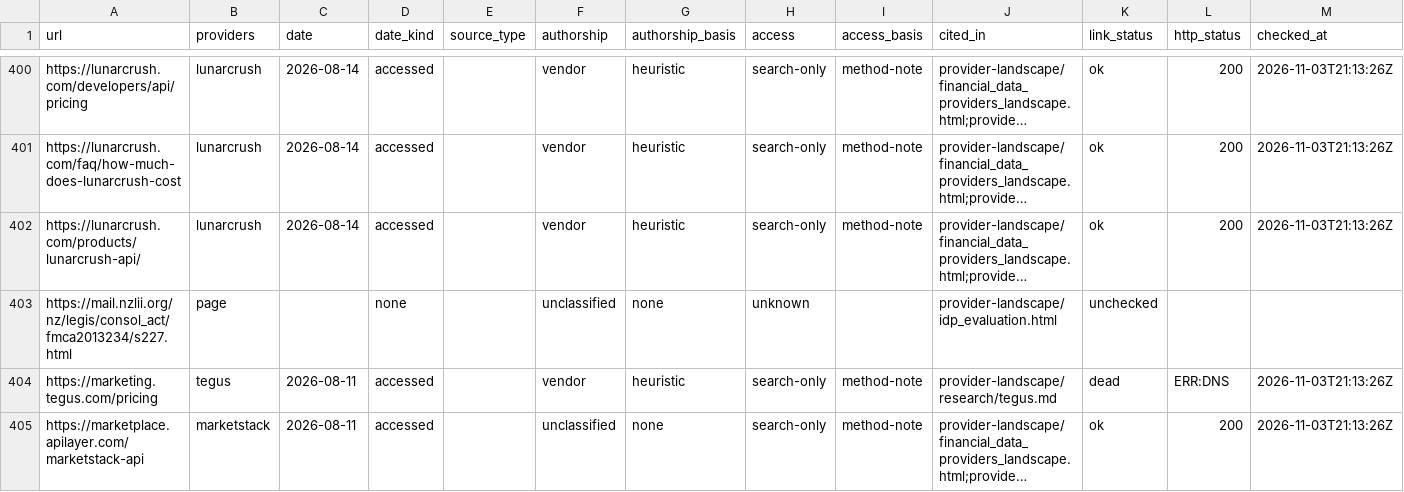
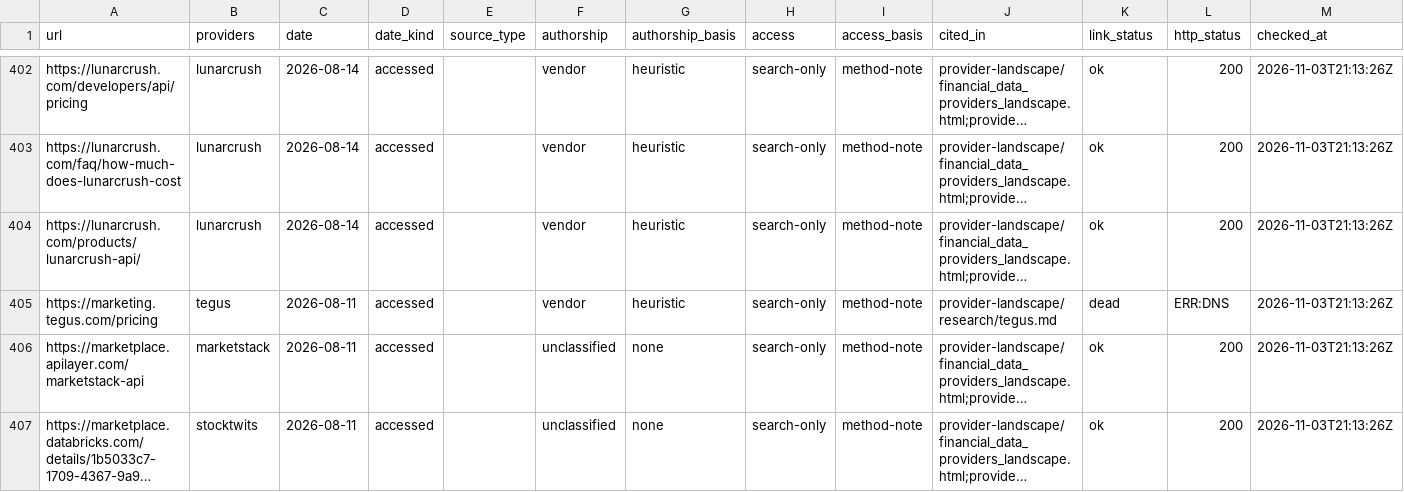
Before and after one commit to JoshuAI-888/Financial-data-providers, a CSV file: provider-landscape/source_register.csv, drawn as a sheet; only a part is shown, gaps mark what is left out; the shorter side is filled out with more unchanged rows; long unchanged cells end in …; removed rows and columns are numbered as before the commit, all else as after; the diff covers the shown part only; the diff names each change by its address in the sheet, - before the commit and + after, or states it on an @@ line.

```diff
--- a/provider-landscape/source_register.csv
+++ b/provider-landscape/source_register.csv
-row 403: https://mail.nzlii.org/nz/legis/consol_act/fmca2013234/s227.html | page |  | none |  | unclassified | none | unknown |  | provider-landscape/idp_evaluation.html | unchecked
```
Also changed, not shown: 5 added rows, 4 removed rows and 2 edited cells elsewhere in this file, 9 other files.
